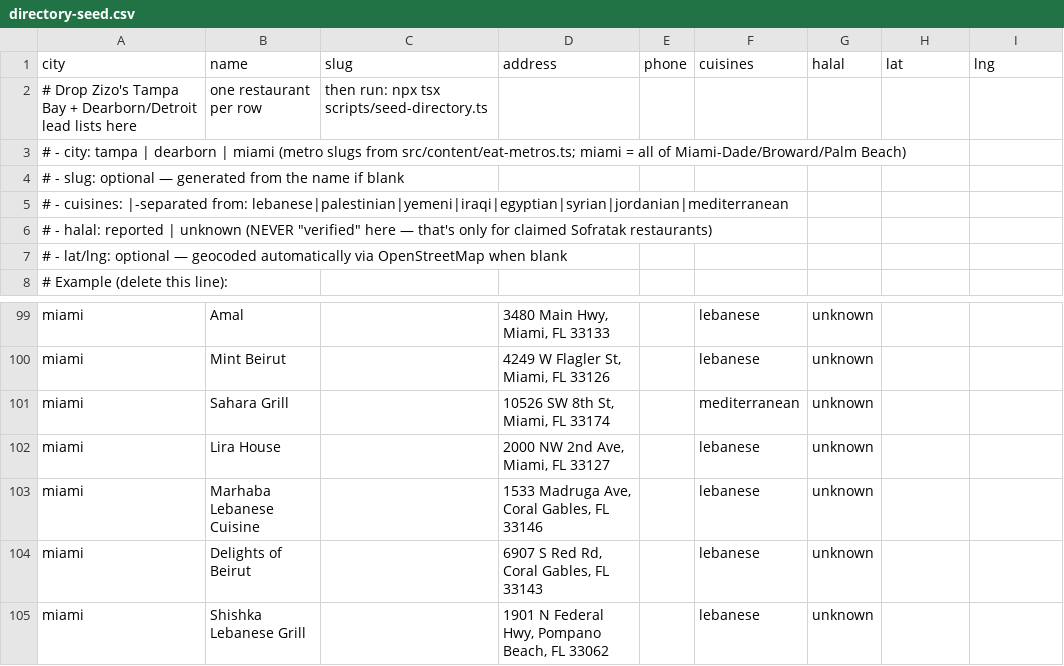
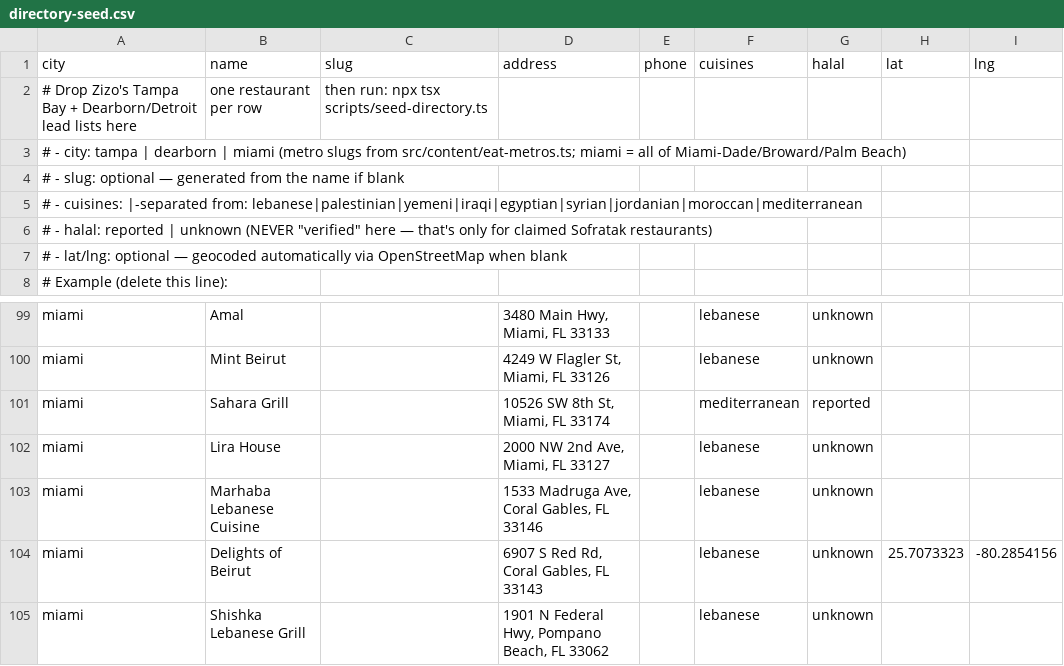
Before and after one commit to offbeat305/sofratak, a CSV file: data/directory-seed.csv, drawn as a sheet; only a part is shown, gaps mark what is left out; the diff covers the shown part only.

```diff
--- a/data/directory-seed.csv
+++ b/data/directory-seed.csv
@@ -4,3 +4,3 @@ city,name,slug,address,phone,cuisines,halal,lat,lng
 # - slug: optional — generated from the name if blank
-# - cuisines: |-separated from: lebanese|palestinian|yemeni|iraqi|egyptian|syrian|jordanian|mediterranean
+# - cuisines: |-separated from: lebanese|palestinian|yemeni|iraqi|egyptian|syrian|jordanian|moroccan|mediterranean
 # - halal: reported | unknown  (NEVER "verified" here — that's only for claimed Sofratak restaurants)
@@ -100,6 +100,6 @@ miami,Amal,,"3480 Main Hwy, Miami, FL 33133",,lebanese,unknown,,
 miami,Mint Beirut,,"4249 W Flagler St, Miami, FL 33126",,lebanese,unknown,,
-miami,Sahara Grill,,"10526 SW 8th St, Miami, FL 33174",,mediterranean,unknown,,
+miami,Sahara Grill,,"10526 SW 8th St, Miami, FL 33174",,mediterranean,reported,,
 miami,Lira House,,"2000 NW 2nd Ave, Miami, FL 33127",,lebanese,unknown,,
 miami,Marhaba Lebanese Cuisine,,"1533 Madruga Ave, Coral Gables, FL 33146",,lebanese,unknown,,
-miami,Delights of Beirut,,"6907 S Red Rd, Coral Gables, FL 33143",,lebanese,unknown,,
+miami,Delights of Beirut,,"6907 S Red Rd, Coral Gables, FL 33143",,lebanese,unknown,25.7073323,-80.2854156
 miami,Shishka Lebanese Grill,,"1901 N Federal Hwy, Pompano Beach, FL 33062",,lebanese,unknown,,
```
Also changed, not shown: 31 added rows elsewhere in this file, 9 other files.
